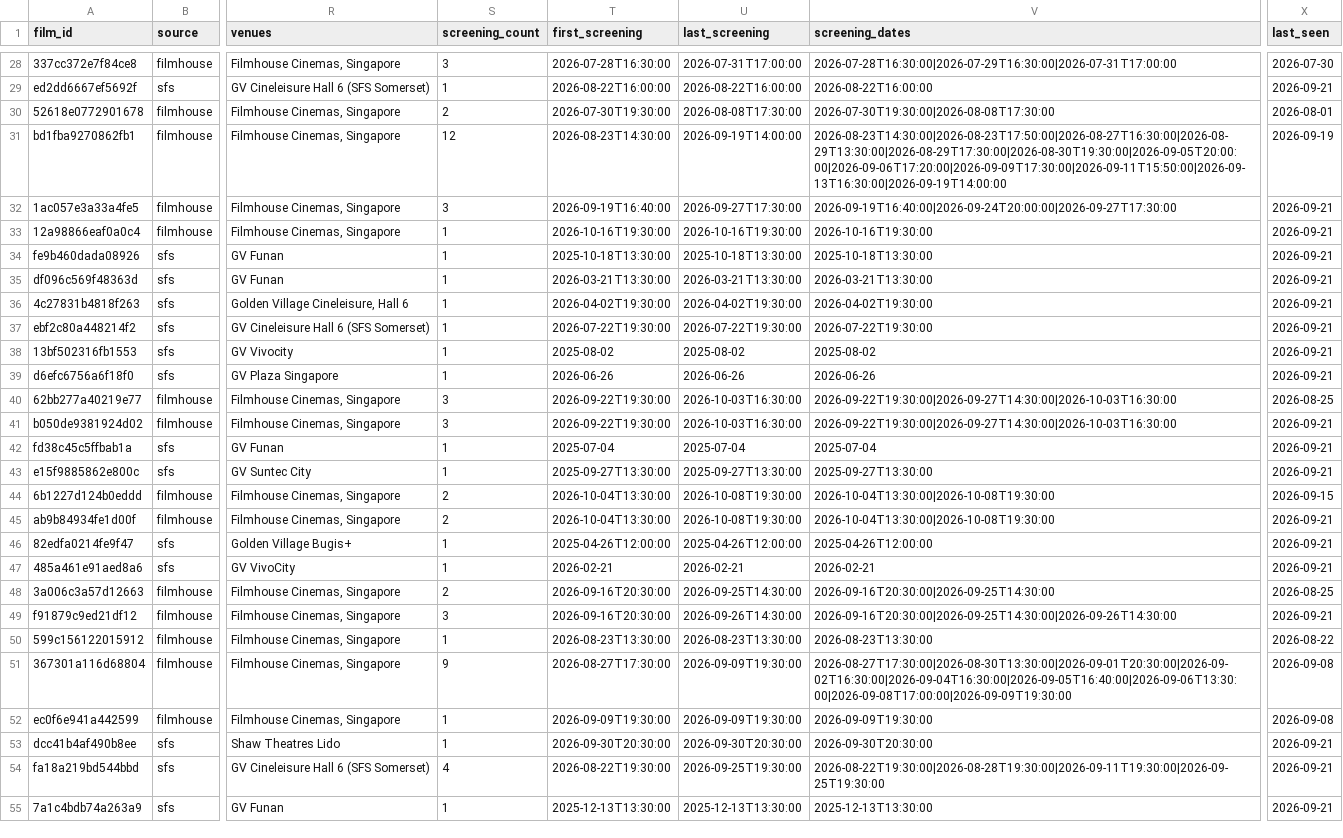
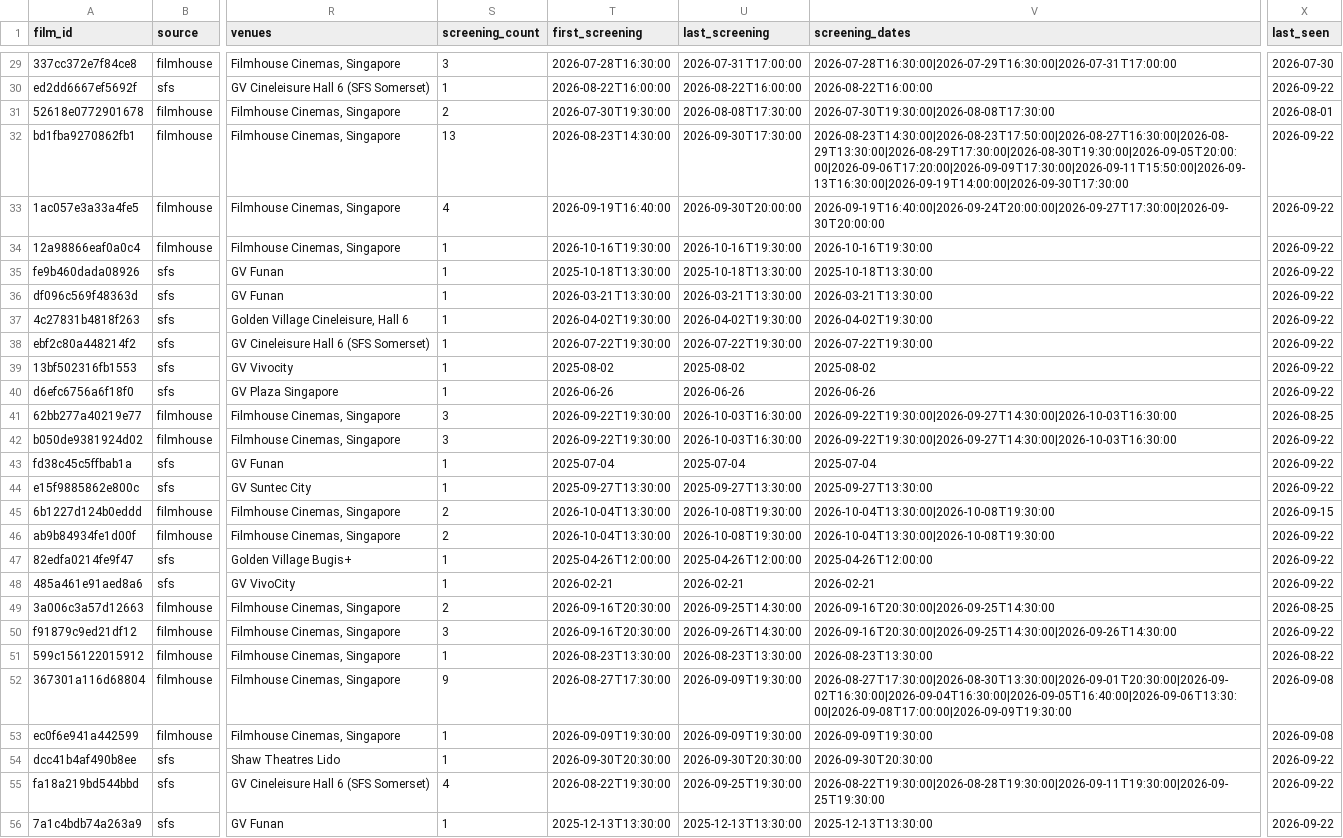
Before and after one commit to namitdeb739/SG-Film-Calendar, a CSV file: data/films.csv, drawn as a sheet; only a part is shown, gaps mark what is left out; addresses are those after the commit; the diff covers the shown part only; the diff names each change by its address in the sheet, - before the commit and + after, or states it on an @@ line.

```diff
--- a/data/films.csv
+++ b/data/films.csv
-X30 (last_seen): 2026-09-21
+X30 (last_seen): 2026-09-22
-S32 (screening_count): 12
+S32 (screening_count): 13
-U32 (last_screening): 2026-09-19T14:00:00
+U32 (last_screening): 2026-09-30T17:30:00
-V32 (screening_dates): 2026-08-23T14:30:00|2026-08-23T17:50:00|2026-08-27T16:30:00|2026-08-29T13:30:00|2026-08-29T17:30:00|2026-08-30T19:30:00|2026-09-05T20:00:00|2026-09-06T17:20:00|2026-09-09T17:30:00|2026-09-11T15:50:00|2026-09-13T16:30:00|2026-09-19T14:00:00
+V32 (screening_dates): 2026-08-23T14:30:00|2026-08-23T17:50:00|2026-08-27T16:30:00|2026-08-29T13:30:00|2026-08-29T17:30:00|2026-08-30T19:30:00|2026-09-05T20:00:00|2026-09-06T17:20:00|2026-09-09T17:30:00|2026-09-11T15:50:00|2026-09-13T16:30:00|2026-09-19T14:00:00|2026-09-30T17:30:00
-X32 (last_seen): 2026-09-19
+X32 (last_seen): 2026-09-22
-S33 (screening_count): 3
+S33 (screening_count): 4
-U33 (last_screening): 2026-09-27T17:30:00
+U33 (last_screening): 2026-09-30T20:00:00
-V33 (screening_dates): 2026-09-19T16:40:00|2026-09-24T20:00:00|2026-09-27T17:30:00
+V33 (screening_dates): 2026-09-19T16:40:00|2026-09-24T20:00:00|2026-09-27T17:30:00|2026-09-30T20:00:00
-X33:X40 (last_seen): 2026-09-21
+X33:X40 (last_seen): 2026-09-22
-X42:X44 (last_seen): 2026-09-21
+X42:X44 (last_seen): 2026-09-22
-X46:X48 (last_seen): 2026-09-21
+X46:X48 (last_seen): 2026-09-22
-X50 (last_seen): 2026-09-21
+X50 (last_seen): 2026-09-22
-X54:X56 (last_seen): 2026-09-21
+X54:X56 (last_seen): 2026-09-22
```
Also changed, not shown: 1 added row and 146 edited cells elsewhere in this file, 1 other file.
